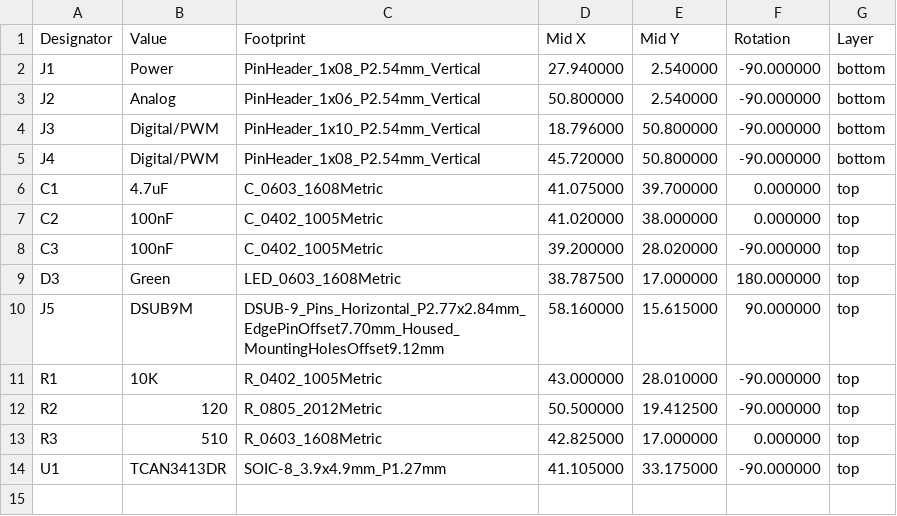
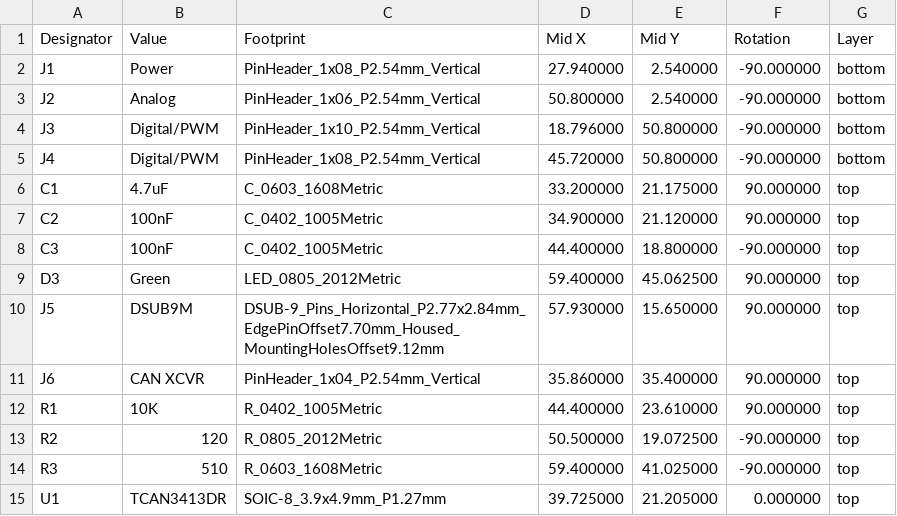
Before and after one commit to feaser/canfdshield, a CSV file: hardware/assembly/canfdshield-Footprint-Positions.csv, drawn as a sheet.

```diff
--- a/hardware/assembly/canfdshield-Footprint-Positions.csv
+++ b/hardware/assembly/canfdshield-Footprint-Positions.csv
@@ -5,10 +5,11 @@ Designator,Value,Footprint,Mid X,Mid Y,Rotation,Layer
 "J4","Digital/PWM","PinHeader_1x08_P2.54mm_Vertical",45.720000,50.800000,-90.000000,bottom
-"C1","4.7uF","C_0603_1608Metric",41.075000,39.700000,0.000000,top
-"C2","100nF","C_0402_1005Metric",41.020000,38.000000,0.000000,top
-"C3","100nF","C_0402_1005Metric",39.200000,28.020000,-90.000000,top
-"D3","Green","LED_0603_1608Metric",38.787500,17.000000,180.000000,top
-"J5","DSUB9M","DSUB-9_Pins_Horizontal_P2.77x2.84mm_EdgePinOffset7.70mm_Housed_MountingHolesOffset9.12mm",58.160000,15.615000,90.000000,top
-"R1","10K","R_0402_1005Metric",43.000000,28.010000,-90.000000,top
-"R2","120","R_0805_2012Metric",50.500000,19.412500,-90.000000,top
-"R3","510","R_0603_1608Metric",42.825000,17.000000,0.000000,top
-"U1","TCAN3413DR","SOIC-8_3.9x4.9mm_P1.27mm",41.105000,33.175000,-90.000000,top
+"C1","4.7uF","C_0603_1608Metric",33.200000,21.175000,90.000000,top
+"C2","100nF","C_0402_1005Metric",34.900000,21.120000,90.000000,top
+"C3","100nF","C_0402_1005Metric",44.400000,18.800000,-90.000000,top
+"D3","Green","LED_0805_2012Metric",59.400000,45.062500,90.000000,top
+"J5","DSUB9M","DSUB-9_Pins_Horizontal_P2.77x2.84mm_EdgePinOffset7.70mm_Housed_MountingHolesOffset9.12mm",57.930000,15.650000,90.000000,top
+"J6","CAN XCVR","PinHeader_1x04_P2.54mm_Vertical",35.860000,35.400000,90.000000,top
+"R1","10K","R_0402_1005Metric",44.400000,23.610000,90.000000,top
+"R2","120","R_0805_2012Metric",50.500000,19.072500,-90.000000,top
+"R3","510","R_0603_1608Metric",59.400000,41.025000,-90.000000,top
+"U1","TCAN3413DR","SOIC-8_3.9x4.9mm_P1.27mm",39.725000,21.205000,0.000000,top
```
Also changed, not shown: hardware/assembly/canfdshield-BOM.csv, 2 other files.
